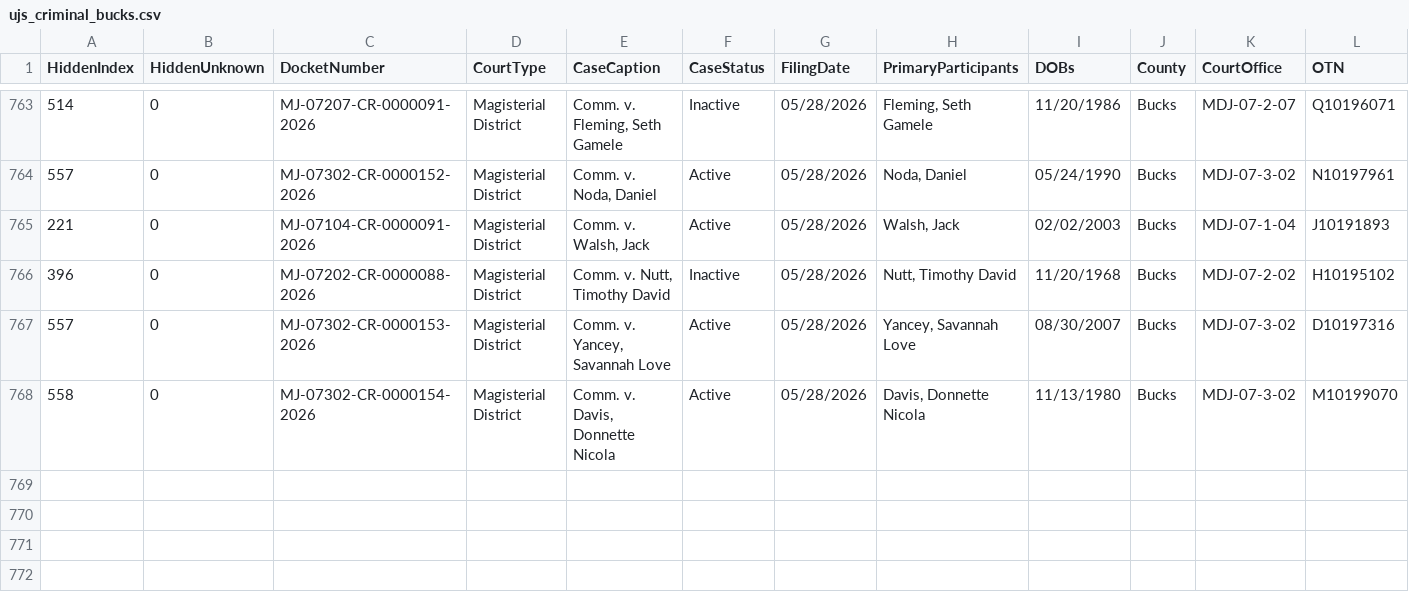
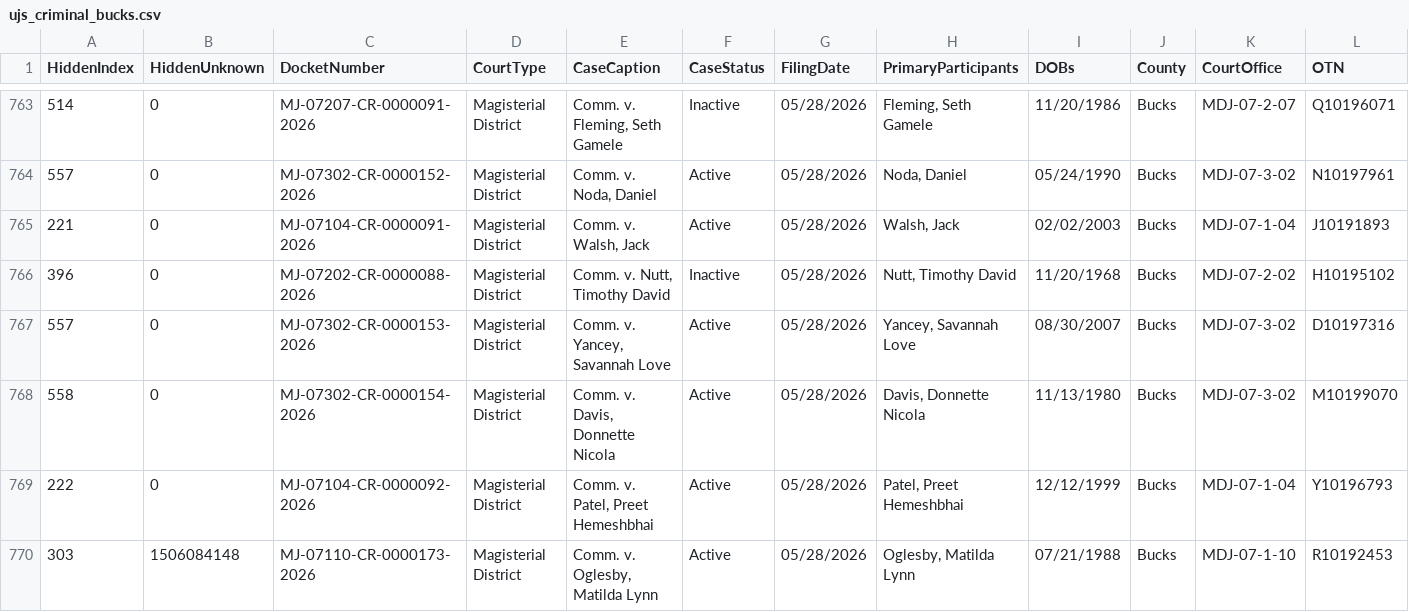
Before and after one commit to CUlleryUSATRepos/BucksCriminalUJSScrapeRepo, a CSV file: ujs_criminal_bucks.csv, drawn as a sheet; only a part is shown, gaps mark what is left out; rows hold the shown columns only; the diff names each change by its address in the sheet, - before the commit and + after, or states it on an @@ line.

```diff
--- a/ujs_criminal_bucks.csv
+++ b/ujs_criminal_bucks.csv
+row 769: 222 | 0 | MJ-07104-CR-0000092-2026 | Magisterial District | Comm. v. Patel, Preet Hemeshbhai | Active | 05/28/2026 | Patel, Preet Hemeshbhai | 12/12/1999 | Bucks | MDJ-07-1-04 | Y10196793
+row 770: 303 | 1506084148 | MJ-07110-CR-0000173-2026 | Magisterial District | Comm. v. Oglesby, Matilda Lynn | Active | 05/28/2026 | Oglesby, Matilda Lynn | 07/21/1988 | Bucks | MDJ-07-1-10 | R10192453
```
Also changed, not shown: docs/data/ujs_criminal_bucks.csv.
